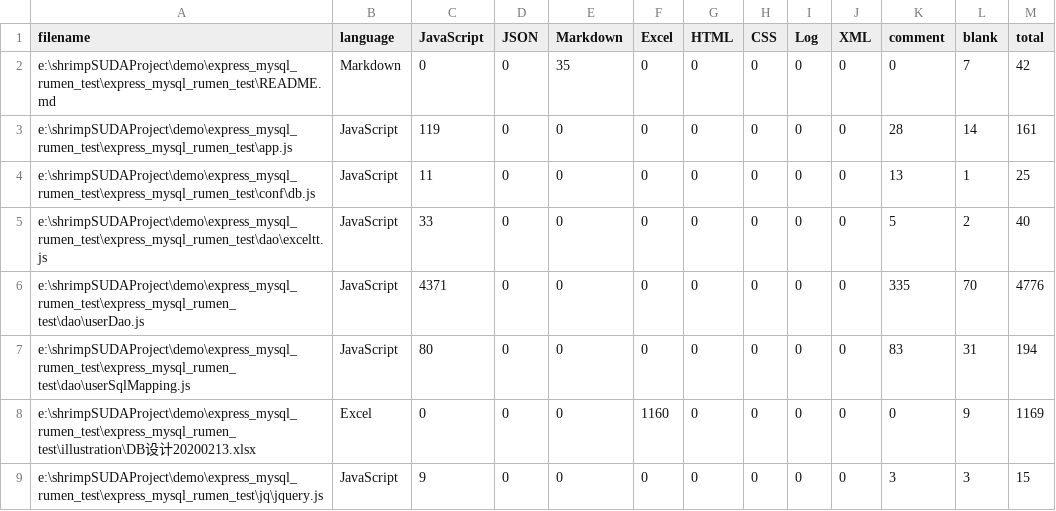
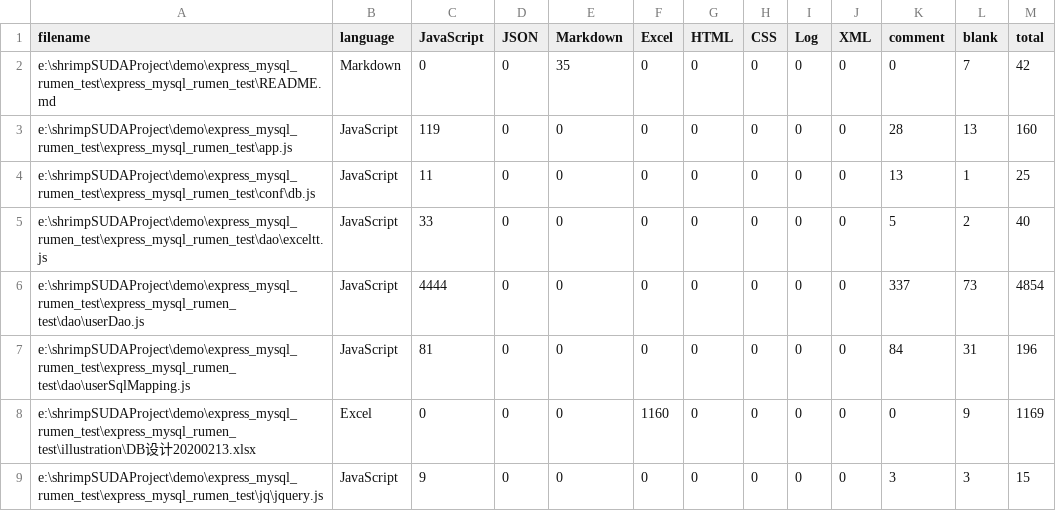
Before and after one commit to stereofire/express_mysqlMoneyManagement, a CSV file: .VSCodeCounter/results.csv, drawn as a sheet; only a part is shown; the diff covers the shown part only.

```diff
--- a/.VSCodeCounter/results.csv
+++ b/.VSCodeCounter/results.csv
@@ -2,7 +2,7 @@
 "e:\shrimpSUDAProject\demo\express_mysql_rumen_test\express_mysql_rumen_test\README.md", "Markdown", 0, 0, 35, 0, 0, 0, 0, 0, 0, 7, 42
-"e:\shrimpSUDAProject\demo\express_mysql_rumen_test\express_mysql_rumen_test\app.js", "JavaScript", 119, 0, 0, 0, 0, 0, 0, 0, 28, 14, 161
+"e:\shrimpSUDAProject\demo\express_mysql_rumen_test\express_mysql_rumen_test\app.js", "JavaScript", 119, 0, 0, 0, 0, 0, 0, 0, 28, 13, 160
 "e:\shrimpSUDAProject\demo\express_mysql_rumen_test\express_mysql_rumen_test\conf\db.js", "JavaScript", 11, 0, 0, 0, 0, 0, 0, 0, 13, 1, 25
 "e:\shrimpSUDAProject\demo\express_mysql_rumen_test\express_mysql_rumen_test\dao\exceltt.js", "JavaScript", 33, 0, 0, 0, 0, 0, 0, 0, 5, 2, 40
-"e:\shrimpSUDAProject\demo\express_mysql_rumen_test\express_mysql_rumen_test\dao\userDao.js", "JavaScript", 4371, 0, 0, 0, 0, 0, 0, 0, 335, 70, 4776
-"e:\shrimpSUDAProject\demo\express_mysql_rumen_test\express_mysql_rumen_test\dao\userSqlMapping.js", "JavaScript", 80, 0, 0, 0, 0, 0, 0, 0, 83, 31, 194
+"e:\shrimpSUDAProject\demo\express_mysql_rumen_test\express_mysql_rumen_test\dao\userDao.js", "JavaScript", 4444, 0, 0, 0, 0, 0, 0, 0, 337, 73, 4854
+"e:\shrimpSUDAProject\demo\express_mysql_rumen_test\express_mysql_rumen_test\dao\userSqlMapping.js", "JavaScript", 81, 0, 0, 0, 0, 0, 0, 0, 84, 31, 196
 "e:\shrimpSUDAProject\demo\express_mysql_rumen_test\express_mysql_rumen_test\illustration\DB设计20200213.xlsx", "Excel", 0, 0, 0, 1160, 0, 0, 0, 0, 0, 9, 1169
```
Also changed, not shown: 2 added rows and 83 edited cells elsewhere in this file, 7 other files.
